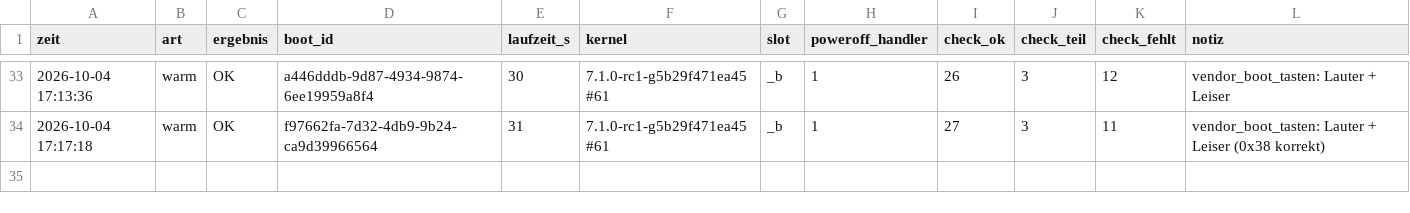
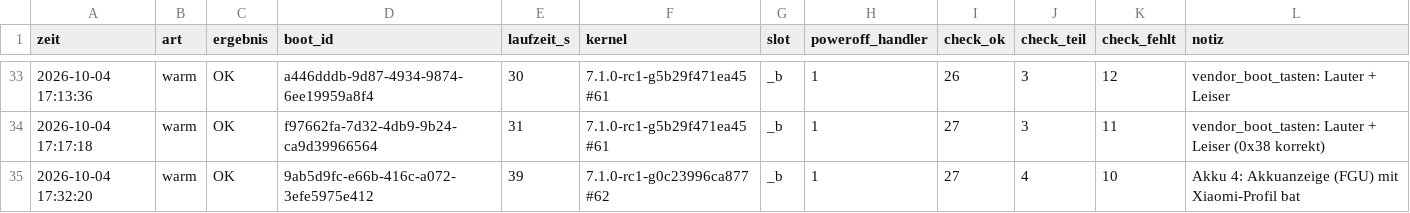
Before and after one commit to EberhartLeberhart/Mainline-Linux-f-r-das-Xiaomi-Redmi-A5-serenity-, a CSV file: belege/startreihe.csv, drawn as a sheet; only a part is shown, gaps mark what is left out; the diff names each change by its address in the sheet, - before the commit and + after, or states it on an @@ line.

Commit message:
Akkuanzeige laeuft: Spannung, Ladestand, Strom, Kabel-Erkennung, Verbrauch ~0,45 W

```diff
--- a/belege/startreihe.csv
+++ b/belege/startreihe.csv
+row 35: 2026-10-04 17:32:20 | warm | OK | 9ab5d9fc-e66b-416c-a072-3efe5975e412 | 39 | 7.1.0-rc1-g0c23996ca877 #62 | _b | 1 | 27 | 4 | 10 | Akku 4: Akkuanzeige (FGU) mit Xiaomi-Profil bat
```
Also changed, not shown: 17 other files.
